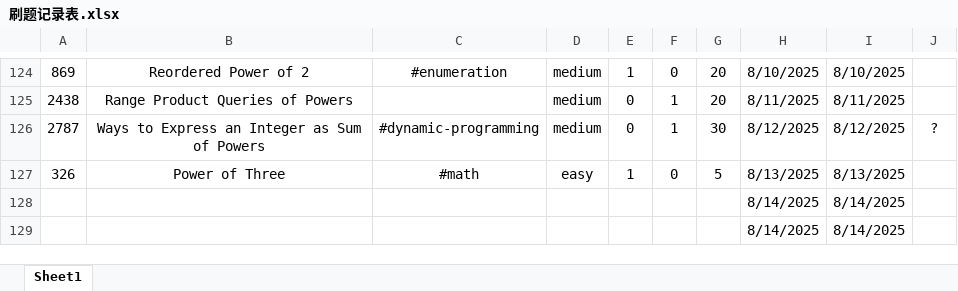
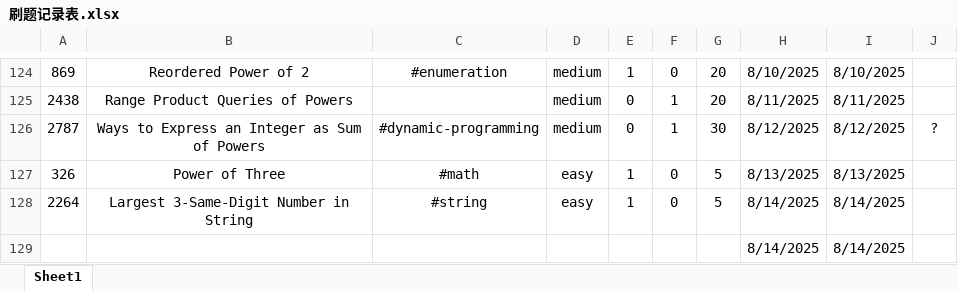
Before and after one commit to Jeromestein/LeetCode, an Excel workbook: Obsidian Vault/刷题笔记 - 记录/刷题记录表.xlsx, sheet Sheet1, drawn as a sheet; only a part is shown, gaps mark what is left out; values as stored, in another font and other column widths than the file's, no borders; removed rows and columns are numbered as before the commit, all else as after; the diff names each change by its address in the sheet, - before the commit and + after, or states it on an @@ line.

```diff
--- a/Obsidian Vault/刷题笔记 - 记录/刷题记录表.xlsx (sheet Sheet1)
+++ b/Obsidian Vault/刷题笔记 - 记录/刷题记录表.xlsx (sheet Sheet1)
-row 128:  |  |  |  |  |  |  | 8/14/2025 | 8/14/2025
+row 128: 2264 | Largest 3-Same-Digit Number in String | #string | easy | 1 | 0 | 5 | 8/14/2025 | 8/14/2025
```
Also changed, not shown: 2 other files.
